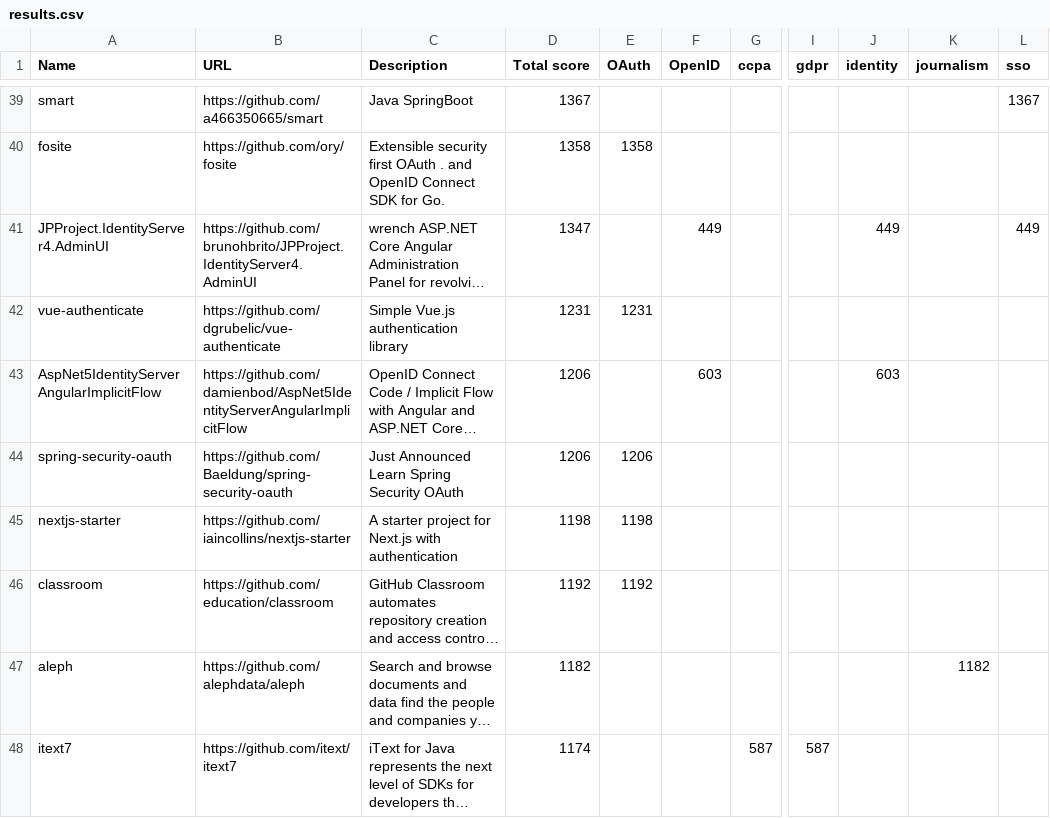
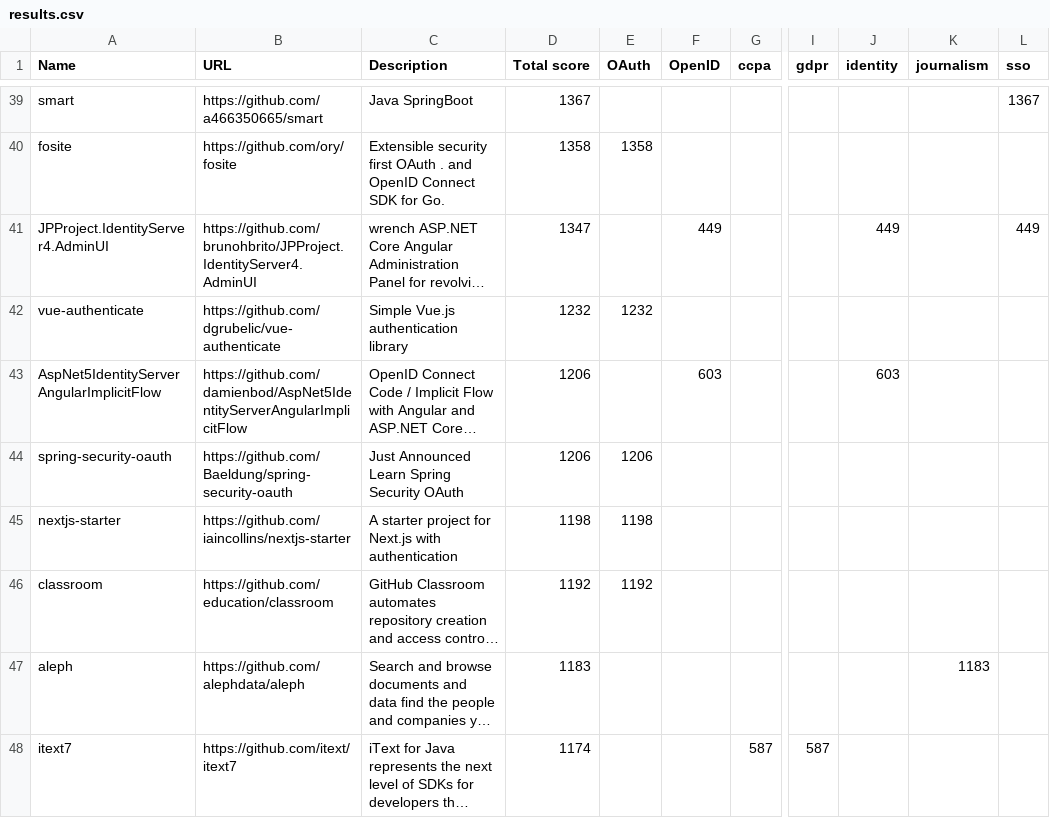
Before and after one commit to dmarti/soti-links, a CSV file: results.csv, drawn as a sheet; only a part is shown, gaps mark what is left out; long unchanged cells end in …; the diff covers the shown part only; the diff names each change by its address in the sheet, - before the commit and + after, or states it on an @@ line.

```diff
--- a/results.csv
+++ b/results.csv
-D42 (Total score): 1231
+D42 (Total score): 1232
-E42 (OAuth): 1231
+E42 (OAuth): 1232
-D47 (Total score): 1182
+D47 (Total score): 1183
-K47 (journalism): 1182
+K47 (journalism): 1183
```
Also changed, not shown: 2 added rows, 2 removed rows, 2 moved rows and 38 edited cells elsewhere in this file, 2 other files.
